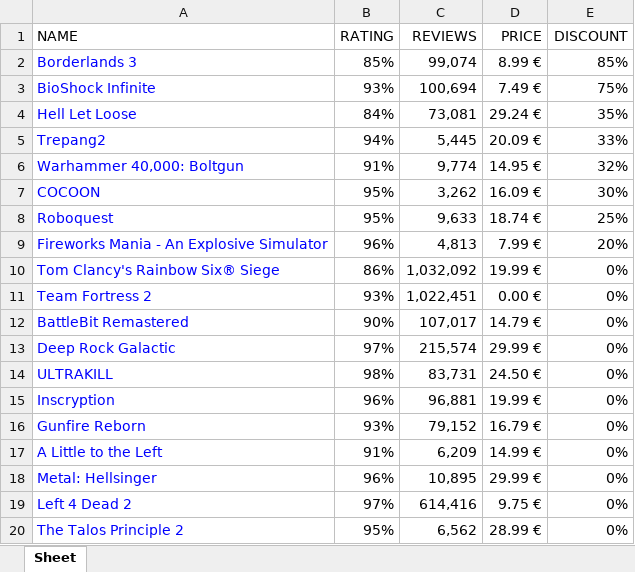
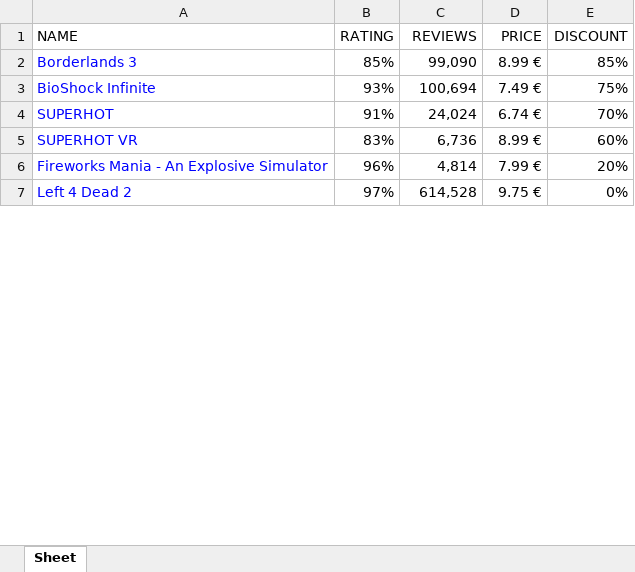
Before and after one commit to pavelsananko/automation-project, an Excel workbook: result.xlsx, sheet Sheet, drawn as a sheet; only a part is shown; values as stored, in another font and other column widths than the file's, no borders; removed rows and columns are numbered as before the commit, all else as after; the diff covers the shown part only; the diff names each change by its address in the sheet, - before the commit and + after, or states it on an @@ line.

```diff
--- a/result.xlsx (sheet Sheet)
+++ b/result.xlsx (sheet Sheet)
-C2 (REVIEWS): 99,074
+C2 (REVIEWS): 99,090
-row 4: Hell Let Loose | 84% | 73,081 | 29.24 € | 35%
-row 5: Trepang2 | 94% | 5,445 | 20.09 € | 33%
-row 6: Warhammer 40,000: Boltgun | 91% | 9,774 | 14.95 € | 32%
-row 7: COCOON | 95% | 3,262 | 16.09 € | 30%
-row 8: Roboquest | 95% | 9,633 | 18.74 € | 25%
+row 4: SUPERHOT | 91% | 24,024 | 6.74 € | 70%
+row 5: SUPERHOT VR | 83% | 6,736 | 8.99 € | 60%
-C6 (REVIEWS): 4,813
+C6 (REVIEWS): 4,814
-row 10: Tom Clancy's Rainbow Six® Siege | 86% | 1,032,092 | 19.99 € | 0%
-row 11: Team Fortress 2 | 93% | 1,022,451 | 0.00 € | 0%
-row 12: BattleBit Remastered | 90% | 107,017 | 14.79 € | 0%
-row 13: Deep Rock Galactic | 97% | 215,574 | 29.99 € | 0%
-row 14: ULTRAKILL | 98% | 83,731 | 24.50 € | 0%
-row 15: Inscryption | 96% | 96,881 | 19.99 € | 0%
-row 16: Gunfire Reborn | 93% | 79,152 | 16.79 € | 0%
-row 17: A Little to the Left | 91% | 6,209 | 14.99 € | 0%
-row 18: Metal: Hellsinger | 96% | 10,895 | 29.99 € | 0%
-C7 (REVIEWS): 614,416
+C7 (REVIEWS): 614,528
-row 20: The Talos Principle 2 | 95% | 6,562 | 28.99 € | 0%
```
Also changed, not shown: 8 added rows, 16 removed rows and 1 edited cell elsewhere in this sheet, 2 other files.
